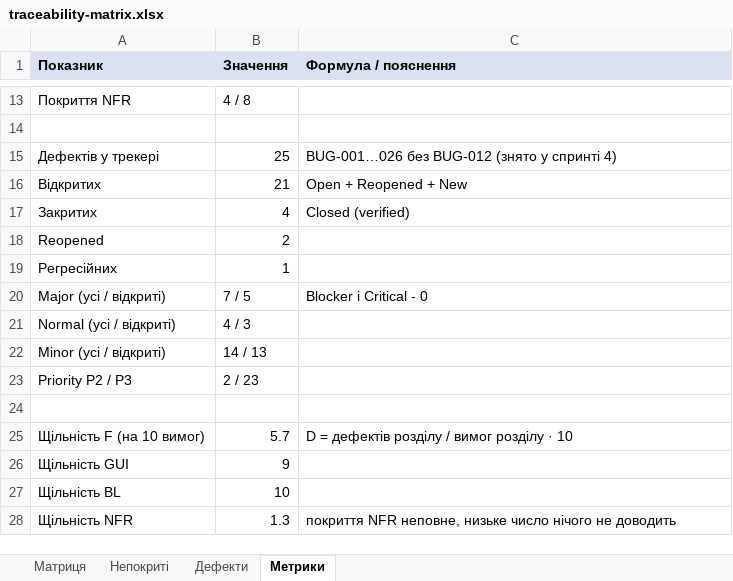
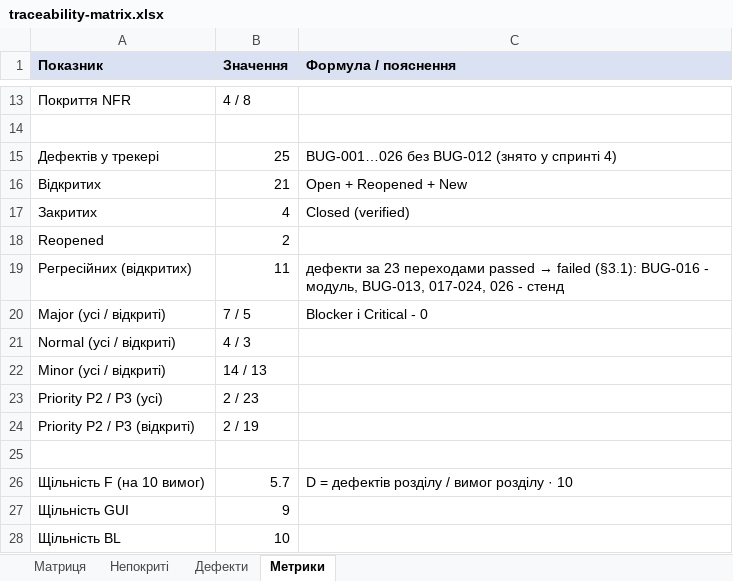
Before and after one commit to Dun18-droid/tzyapz-team-Hay-, an Excel workbook: docs/sprint5/traceability-matrix.xlsx, sheet Метрики, drawn as a sheet; only a part is shown, gaps mark what is left out; the shorter side is filled out with more unchanged rows; values as stored, in another font and other column widths than the file's, no borders; removed rows and columns are numbered as before the commit, all else as after; the diff names each change by its address in the sheet, - before the commit and + after, or states it on an @@ line.

Commit message:
[S5] За рев'ю викладача: регресійних 11, priority відкритих дефектів

```diff
--- a/docs/sprint5/traceability-matrix.xlsx (sheet Метрики)
+++ b/docs/sprint5/traceability-matrix.xlsx (sheet Метрики)
-row 19: Регресійних | 1
+row 19: Регресійних (відкритих) | 11 | дефекти за 23 переходами passed → failed (§3.1): BUG-016 - модуль, BUG-013, 017-024, 026 - стенд
-A23 (Показник): Priority P2 / P3
+A23 (Показник): Priority P2 / P3 (усі)
+row 24: Priority P2 / P3 (відкриті) | 2 / 19
```
Also changed, not shown: sheet Дефекти, sheet Матриця, 1 other file.
